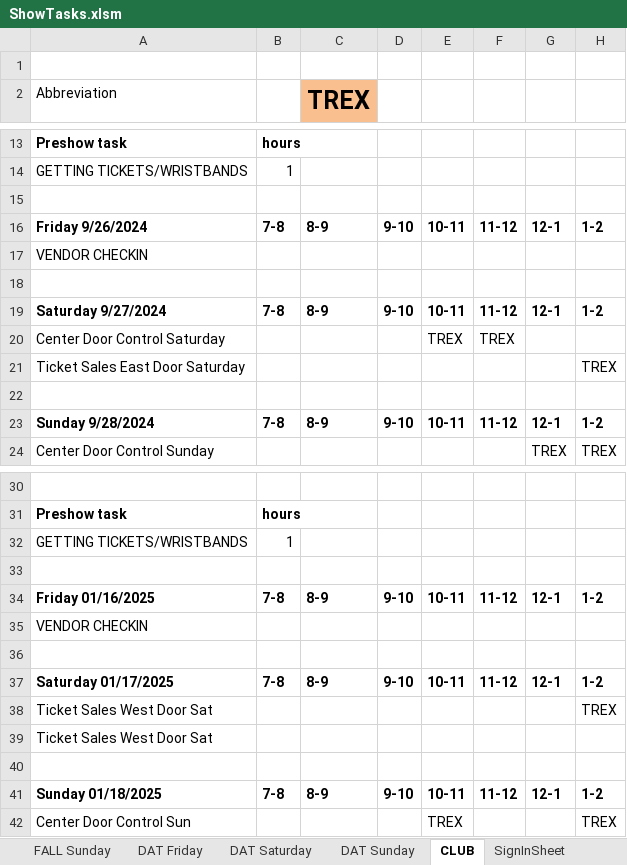
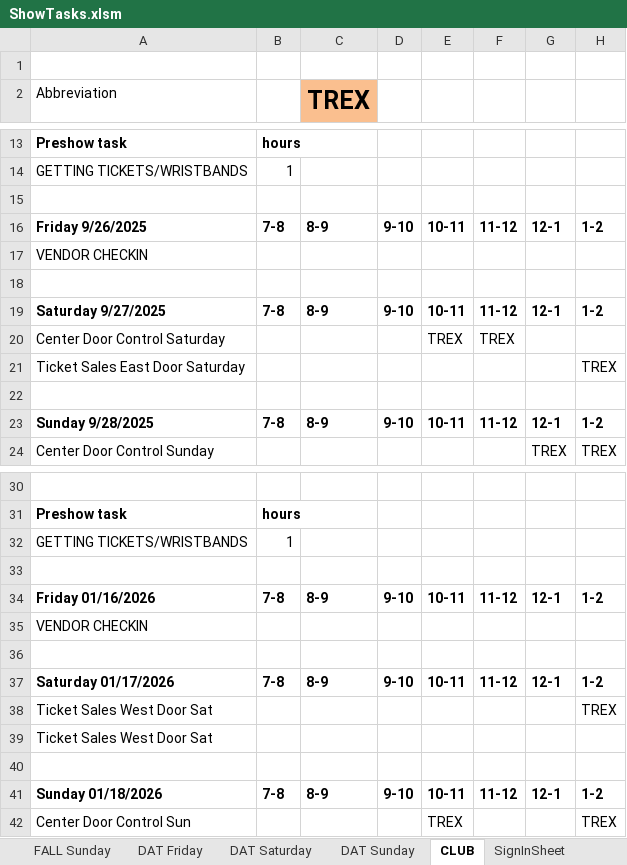
Before and after one commit to McLae/dfwtrainshows, an Excel workbook: ShowTasks.xlsm, sheet CLUB, drawn as a sheet; only a part is shown, gaps mark what is left out; values as stored, in another font and other column widths than the file's, no borders; charts and pictures not drawn; the diff names each change by its address in the sheet, - before the commit and + after, or states it on an @@ line.

```diff
--- a/ShowTasks.xlsm (sheet CLUB)
+++ b/ShowTasks.xlsm (sheet CLUB)
-A16 (Abbreviation): Friday 9/26/2024
+A16 (Abbreviation): Friday 9/26/2025
-A19 (Abbreviation): Saturday 9/27/2024
+A19 (Abbreviation): Saturday 9/27/2025
-A23 (Abbreviation): Sunday 9/28/2024
+A23 (Abbreviation): Sunday 9/28/2025
-A34 (Abbreviation): Friday 01/16/2025
+A34 (Abbreviation): Friday 01/16/2026
-A37 (Abbreviation): Saturday 01/17/2025
+A37 (Abbreviation): Saturday 01/17/2026
-A41 (Abbreviation): Sunday 01/18/2025
+A41 (Abbreviation): Sunday 01/18/2026
```
Also changed, not shown: sheet Scrap, charts or pictures, 25 other files.
